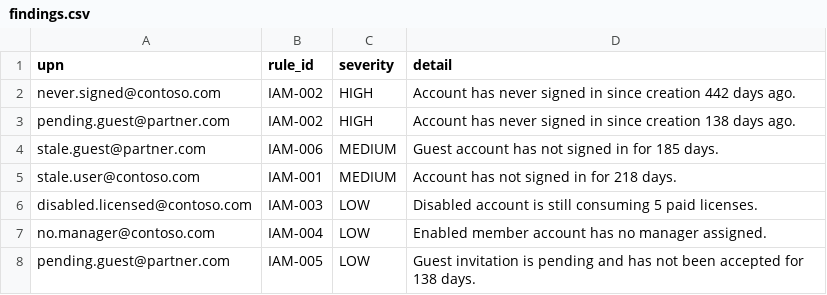
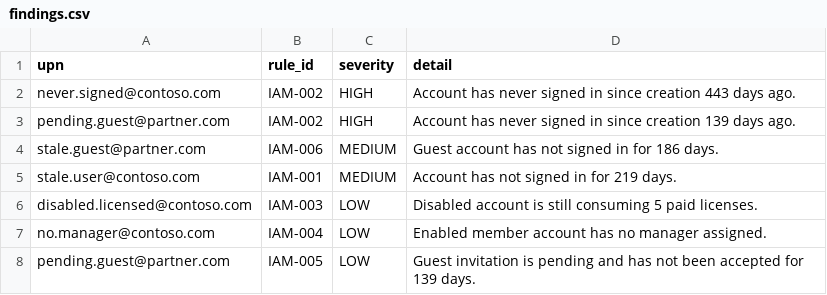
Before and after one commit to calwong88/stale-account-detector, a CSV file: findings.csv, drawn as a sheet.

```diff
--- a/findings.csv
+++ b/findings.csv
@@ -1,8 +1,8 @@
 upn,rule_id,severity,detail
-never.signed@contoso.com,IAM-002,HIGH,Account has never signed in since creation 442 days ago.
-pending.guest@partner.com,IAM-002,HIGH,Account has never signed in since creation 138 days ago.
-stale.guest@partner.com,IAM-006,MEDIUM,Guest account has not signed in for 185 days.
-stale.user@contoso.com,IAM-001,MEDIUM,Account has not signed in for 218 days.
+never.signed@contoso.com,IAM-002,HIGH,Account has never signed in since creation 443 days ago.
+pending.guest@partner.com,IAM-002,HIGH,Account has never signed in since creation 139 days ago.
+stale.guest@partner.com,IAM-006,MEDIUM,Guest account has not signed in for 186 days.
+stale.user@contoso.com,IAM-001,MEDIUM,Account has not signed in for 219 days.
 disabled.licensed@contoso.com,IAM-003,LOW,Disabled account is still consuming 5 paid licenses.
 no.manager@contoso.com,IAM-004,LOW,Enabled member account has no manager assigned.
-pending.guest@partner.com,IAM-005,LOW,Guest invitation is pending and has not been accepted for 138 days.
+pending.guest@partner.com,IAM-005,LOW,Guest invitation is pending and has not been accepted for 139 days.
```
Also changed, not shown: 2 other files.
